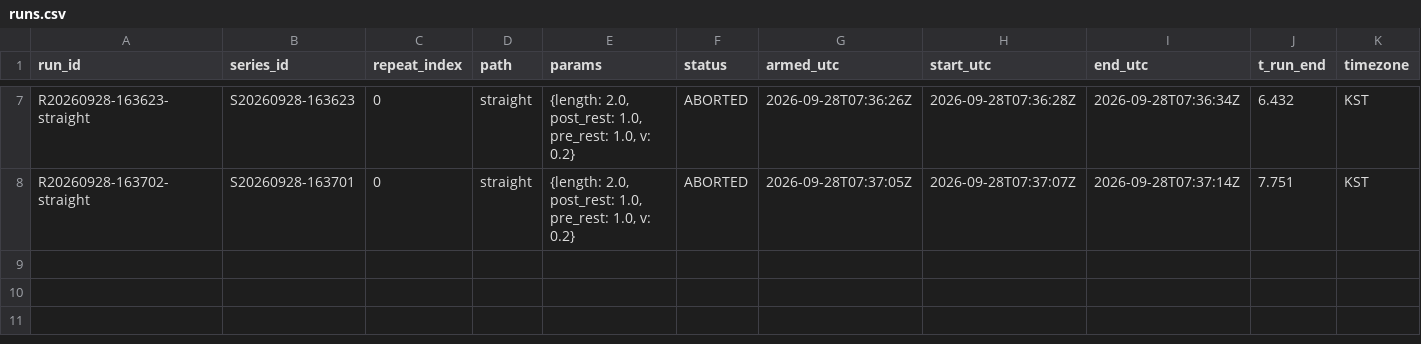
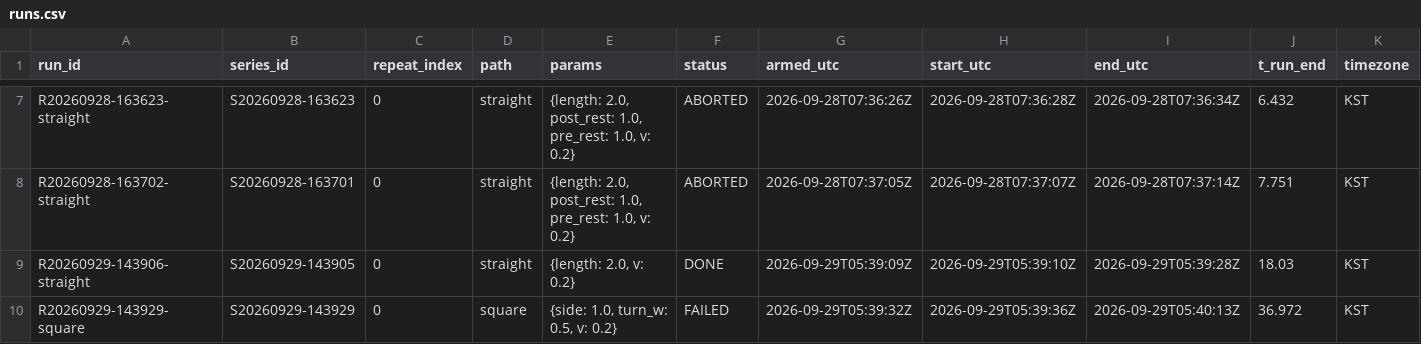
Before and after one commit to jihyeon7777/oroha_claude, a CSV file: data/runs/runs.csv, drawn as a sheet; only a part is shown, gaps mark what is left out; rows hold the shown columns only; the diff names each change by its address in the sheet, - before the commit and + after, or states it on an @@ line.

```diff
--- a/data/runs/runs.csv
+++ b/data/runs/runs.csv
+row 9: R20260929-143906-straight | S20260929-143905 | 0 | straight | {length: 2.0, v: 0.2} | DONE | 2026-09-29T05:39:09Z | 2026-09-29T05:39:10Z | 2026-09-29T05:39:28Z | 18.03 | KST
+row 10: R20260929-143929-square | S20260929-143929 | 0 | square | {side: 1.0, turn_w: 0.5, v: 0.2} | FAILED | 2026-09-29T05:39:32Z | 2026-09-29T05:39:36Z | 2026-09-29T05:40:13Z | 36.972 | KST
```
Also changed, not shown: 34 other files.
